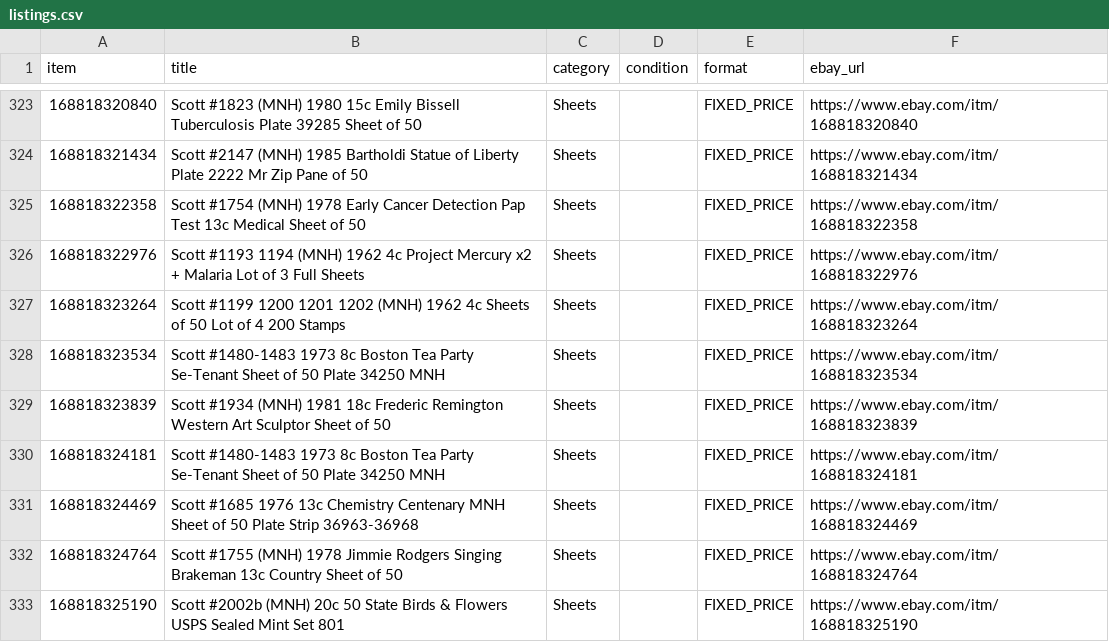
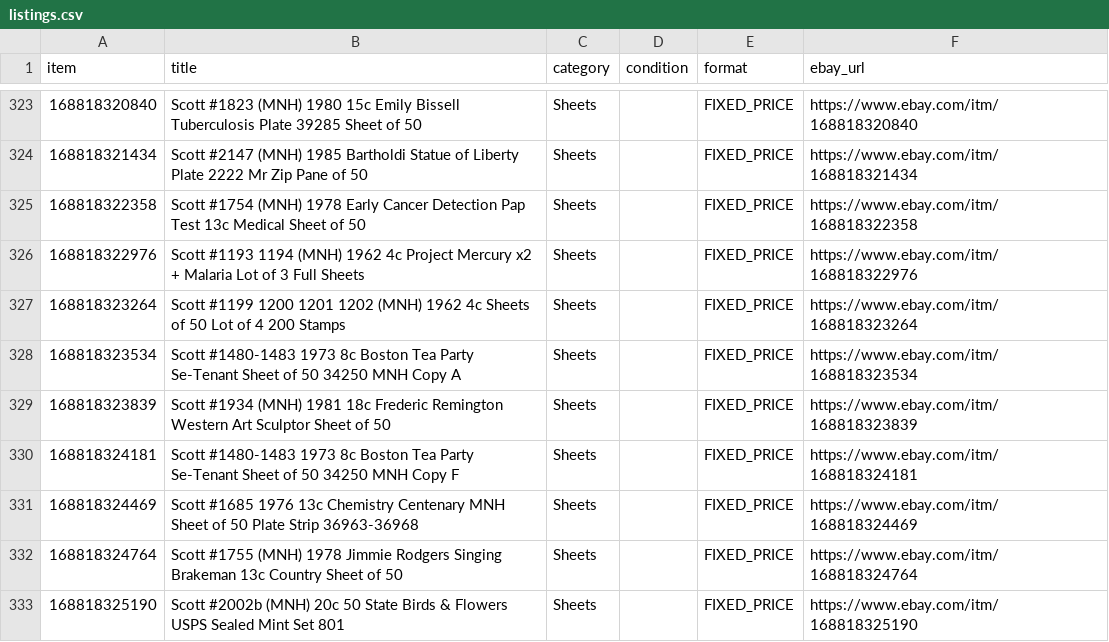
Before and after one commit to StampedeStamps/stampede-stories, a CSV file: data/listings.csv, drawn as a sheet; only a part is shown, gaps mark what is left out; the diff covers the shown part only.

Commit message:
Refresh listings 2026-11-07 (409 active)

```diff
--- a/data/listings.csv
+++ b/data/listings.csv
@@ -327,5 +327,5 @@ item,title,category,condition,format,ebay_url
 168818323264,Scott #1199 1200 1201 1202 (MNH) 1962 4c Sheets of 50 Lot of 4 200 Stamps,Sheets,,FIXED_PRICE,https://www.ebay.com/itm/168818323264
-168818323534,Scott #1480-1483 1973 8c Boston Tea Party Se-Tenant Sheet of 50 Plate 34250 MNH,Sheets,,FIXED_PRICE,https://www.ebay.com/itm/168818323534
+168818323534,Scott #1480-1483 1973 8c Boston Tea Party Se-Tenant Sheet of 50 34250 MNH Copy A,Sheets,,FIXED_PRICE,https://www.ebay.com/itm/168818323534
 168818323839,Scott #1934 (MNH) 1981 18c Frederic Remington Western Art Sculptor Sheet of 50,Sheets,,FIXED_PRICE,https://www.ebay.com/itm/168818323839
-168818324181,Scott #1480-1483 1973 8c Boston Tea Party Se-Tenant Sheet of 50 Plate 34250 MNH,Sheets,,FIXED_PRICE,https://www.ebay.com/itm/168818324181
+168818324181,Scott #1480-1483 1973 8c Boston Tea Party Se-Tenant Sheet of 50 34250 MNH Copy F,Sheets,,FIXED_PRICE,https://www.ebay.com/itm/168818324181
 168818324469,Scott #1685 1976 13c Chemistry Centenary MNH Sheet of 50 Plate Strip 36963-36968,Sheets,,FIXED_PRICE,https://www.ebay.com/itm/168818324469
```
Also changed, not shown: 6 edited cells elsewhere in this file.
